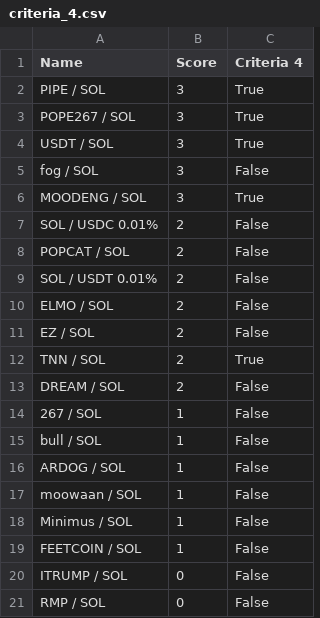
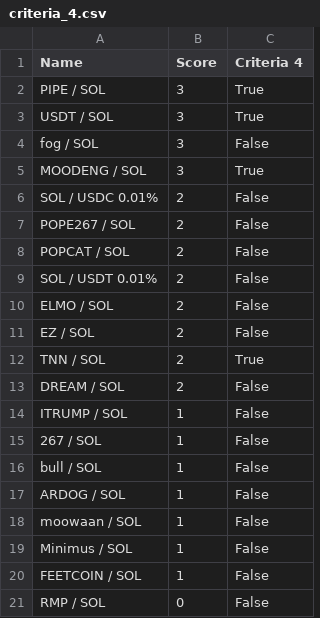
Before and after one commit to Gun1-dot/MemeCoin_GunTracker, a CSV file: data/criteria_4.csv, drawn as a sheet.

Commit message:
Update criteria_4.csv

```diff
--- a/data/criteria_4.csv
+++ b/data/criteria_4.csv
@@ -2,3 +2,2 @@ Name,Score,Criteria 4
 PIPE / SOL,3,True
-POPE267 / SOL,3,True
 USDT / SOL,3,True
@@ -7,2 +6,3 @@ MOODENG / SOL,3,True
 SOL / USDC 0.01%,2,False
+POPE267 / SOL,2,False
 POPCAT / SOL,2,False
@@ -13,2 +13,3 @@ TNN / SOL,2,True
 DREAM / SOL,2,False
+ITRUMP / SOL,1,False
 267 / SOL,1,False
@@ -19,3 +20,2 @@ Minimus / SOL,1,False
 FEETCOIN / SOL,1,False
-ITRUMP / SOL,0,False
 RMP / SOL,0,False
```
